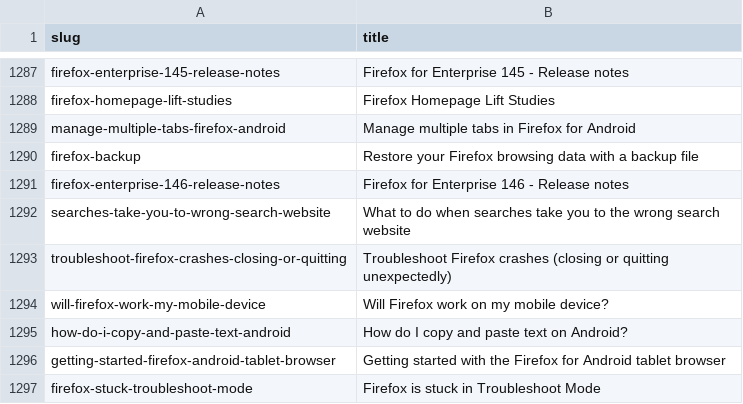
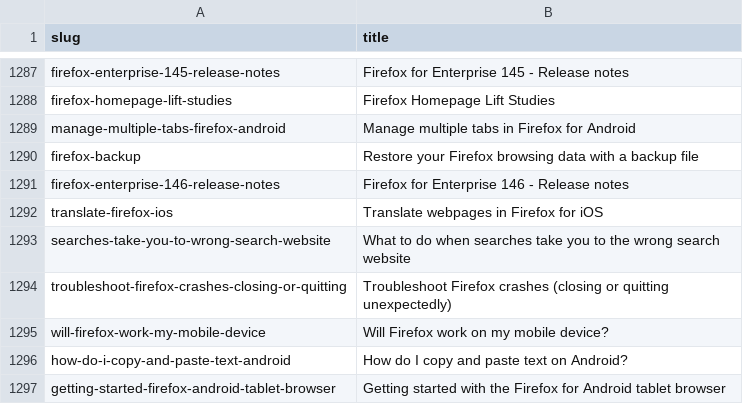
Before and after one commit to thunderbird/github-action-thunderbird-kb, a CSV file: allproducts-kb-title-slug-all-articles.csv, drawn as a sheet; only a part is shown, gaps mark what is left out; the shorter side is filled out with more unchanged rows.

```diff
--- a/allproducts-kb-title-slug-all-articles.csv
+++ b/allproducts-kb-title-slug-all-articles.csv
@@ -1291,2 +1291,3 @@ firefox-backup,Restore your Firefox browsing data with a backup file
 firefox-enterprise-146-release-notes,Firefox for Enterprise 146 - Release notes
+translate-firefox-ios,Translate webpages in Firefox for iOS
 searches-take-you-to-wrong-search-website,What to do when searches take you to the wrong search website
```
Also changed, not shown: 1 other file.
